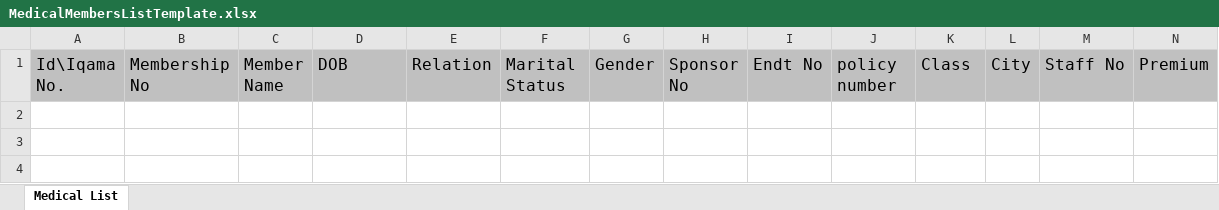
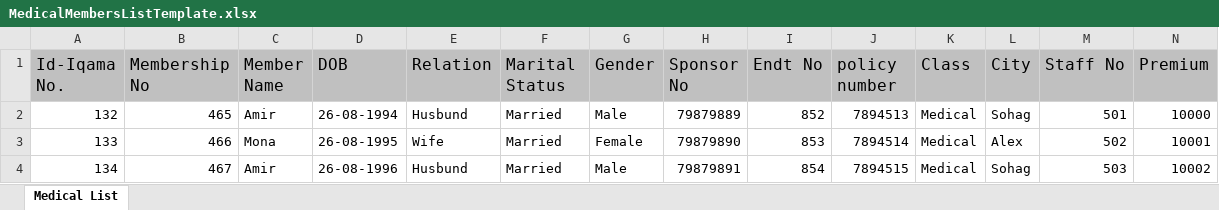
Before and after one commit to khaledA7med/healthy, an Excel workbook: src/MedicalMembersListTemplate.xlsx, sheet Medical List, drawn as a sheet; only a part is shown; values as stored, in another font and other column widths than the file's, no borders; rows hold the shown columns only; the diff names each change by its address in the sheet, - before the commit and + after, or states it on an @@ line.

```diff
--- a/src/MedicalMembersListTemplate.xlsx (sheet Medical List)
+++ b/src/MedicalMembersListTemplate.xlsx (sheet Medical List)
-A1: Id\Iqama No.
+A1: Id-Iqama No.
+row 2: 132 | 465 | Amir | 26-08-1994 | Husbund | Married | Male | 79879889 | 852 | 7894513 | Medical | Sohag | 501 | 10000
+row 3: 133 | 466 | Mona | 26-08-1995 | Wife | Married | Female | 79879890 | 853 | 7894514 | Medical | Alex | 502 | 10001
+row 4: 134 | 467 | Amir | 26-08-1996 | Husbund | Married | Male | 79879891 | 854 | 7894515 | Medical | Sohag | 503 | 10002
```
Also changed, not shown: src/MotorVehiclesListTemplate.xlsx, 29 other files.
